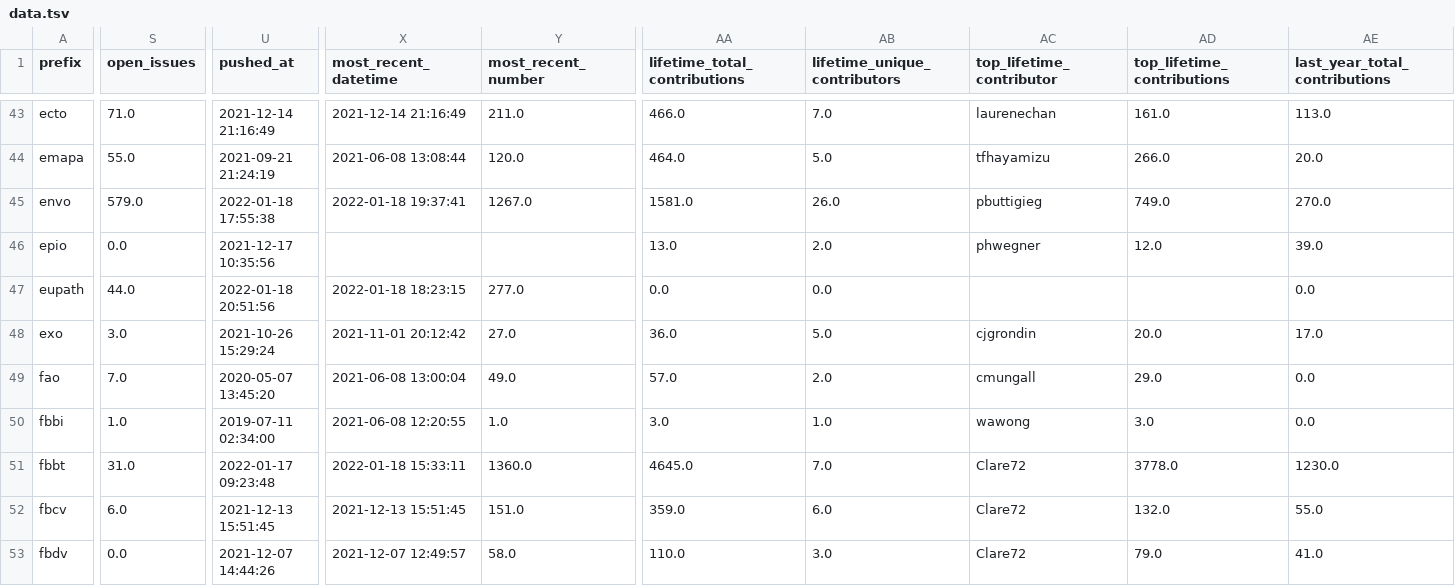
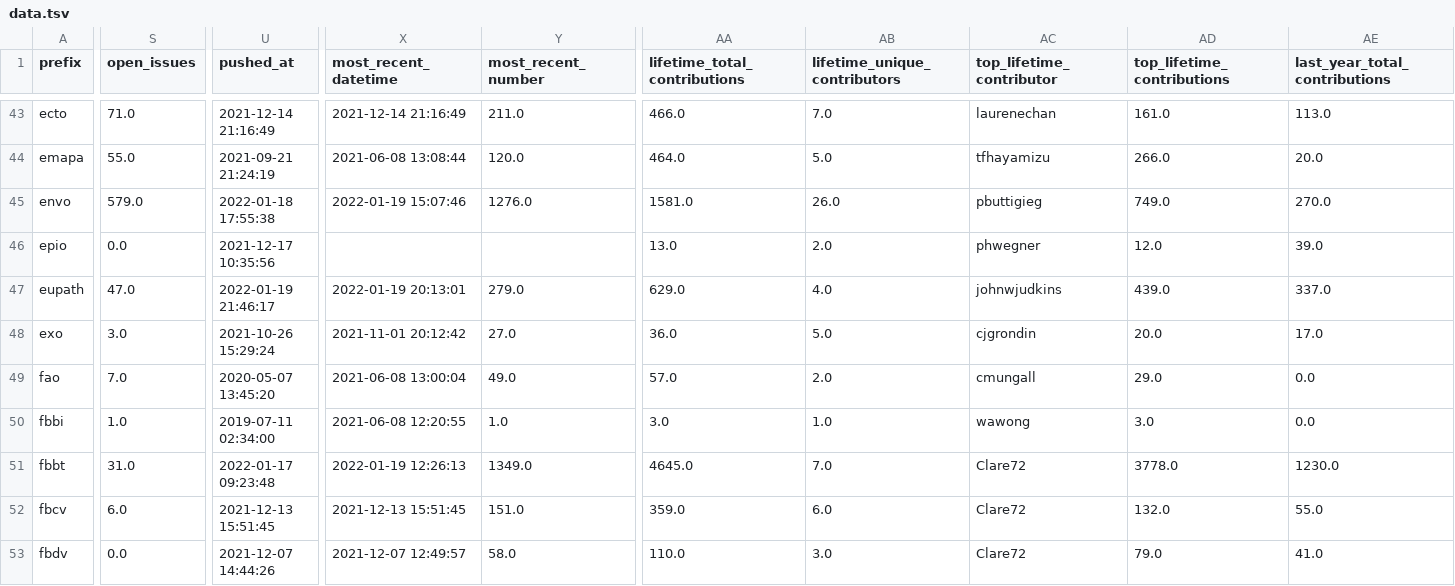
Before and after one commit to cthoyt/obo-community-health, a TSV file: data/data.tsv, drawn as a sheet; only a part is shown, gaps mark what is left out; the diff covers the shown part only; the diff names each change by its address in the sheet, - before the commit and + after, or states it on an @@ line.

```diff
--- a/data/data.tsv
+++ b/data/data.tsv
-X45 (most_recent_datetime): 2022-01-18 19:37:41
+X45 (most_recent_datetime): 2022-01-19 15:07:46
-Y45 (most_recent_number): 1267.0
+Y45 (most_recent_number): 1276.0
-S47 (open_issues): 44.0
+S47 (open_issues): 47.0
-U47 (pushed_at): 2022-01-18 20:51:56
+U47 (pushed_at): 2022-01-19 21:46:17
-X47 (most_recent_datetime): 2022-01-18 18:23:15
+X47 (most_recent_datetime): 2022-01-19 20:13:01
-Y47 (most_recent_number): 277.0
+Y47 (most_recent_number): 279.0
-AA47 (lifetime_total_contributions): 0.0
+AA47 (lifetime_total_contributions): 629.0
-AB47 (lifetime_unique_contributors): 0.0
+AB47 (lifetime_unique_contributors): 4.0
-AC47 (top_lifetime_contributor): (empty)
+AC47 (top_lifetime_contributor): johnwjudkins
-AD47 (top_lifetime_contributions): (empty)
+AD47 (top_lifetime_contributions): 439.0
-AE47 (last_year_total_contributions): 0.0
+AE47 (last_year_total_contributions): 337.0
-X51 (most_recent_datetime): 2022-01-18 15:33:11
+X51 (most_recent_datetime): 2022-01-19 12:26:13
-Y51 (most_recent_number): 1360.0
+Y51 (most_recent_number): 1349.0
```
Also changed, not shown: 153 edited cells elsewhere in this file, data/contacts_table.tsv, 13 other files.
